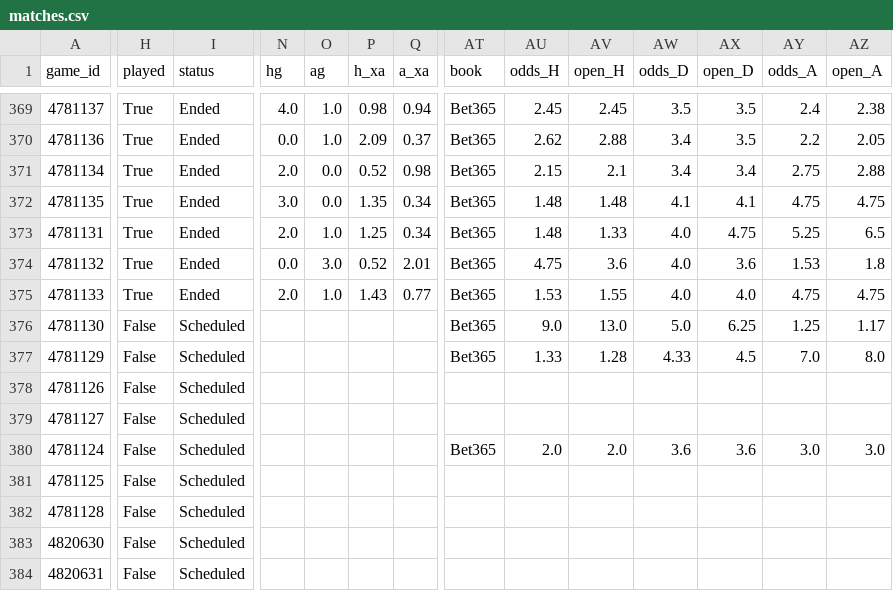
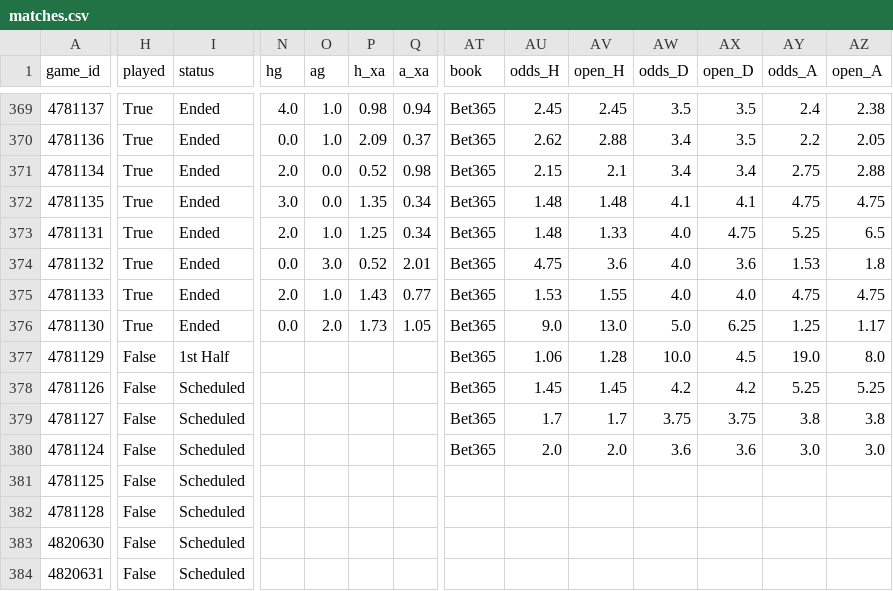
Before and after one commit to keereell/uae-bets, a CSV file: data/matches.csv, drawn as a sheet; only a part is shown, gaps mark what is left out; the diff covers the shown part only; the diff names each change by its address in the sheet, - before the commit and + after, or states it on an @@ line.

```diff
--- a/data/matches.csv
+++ b/data/matches.csv
-H376 (played): False
+H376 (played): True
-I376 (status): Scheduled
+I376 (status): Ended
-N376 (hg): (empty)
+N376 (hg): 0.0
-O376 (ag): (empty)
+O376 (ag): 2.0
-P376 (h_xa): (empty)
+P376 (h_xa): 1.73
-Q376 (a_xa): (empty)
+Q376 (a_xa): 1.05
-I377 (status): Scheduled
+I377 (status): 1st Half
-AU377 (odds_H): 1.33
+AU377 (odds_H): 1.06
-AW377 (odds_D): 4.33
+AW377 (odds_D): 10.0
-AY377 (odds_A): 7.0
+AY377 (odds_A): 19.0
-AT378:AT379 (book): (empty)
+AT378:AT379 (book): Bet365
-AU378 (odds_H): (empty)
+AU378 (odds_H): 1.45
-AV378 (open_H): (empty)
+AV378 (open_H): 1.45
-AW378 (odds_D): (empty)
+AW378 (odds_D): 4.2
-AX378 (open_D): (empty)
+AX378 (open_D): 4.2
-AY378 (odds_A): (empty)
+AY378 (odds_A): 5.25
-AZ378 (open_A): (empty)
+AZ378 (open_A): 5.25
-AU379 (odds_H): (empty)
+AU379 (odds_H): 1.7
-AV379 (open_H): (empty)
+AV379 (open_H): 1.7
-AW379 (odds_D): (empty)
+AW379 (odds_D): 3.75
-AX379 (open_D): (empty)
+AX379 (open_D): 3.75
-AY379 (odds_A): (empty)
+AY379 (odds_A): 3.8
-AZ379 (open_A): (empty)
+AZ379 (open_A): 3.8
```
Also changed, not shown: 46 edited cells elsewhere in this file, data/bets_log.csv, 3 other files.
